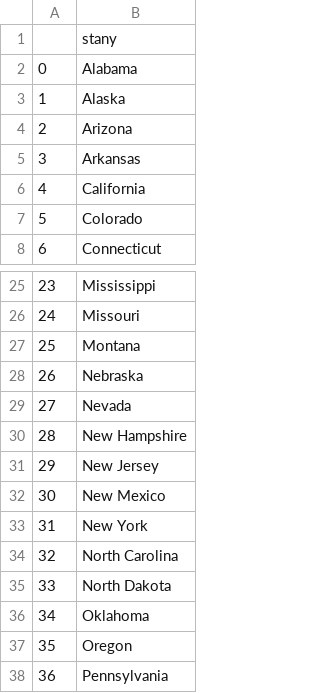
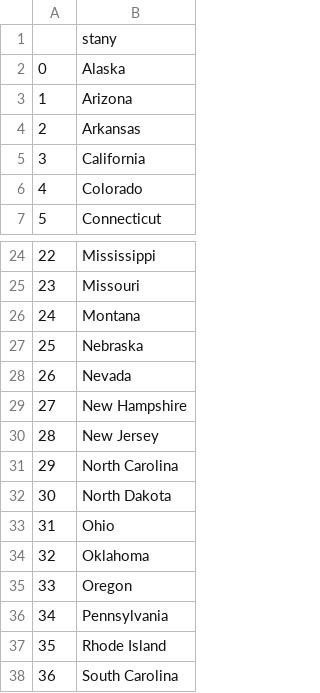
Before and after one commit to darstar-ds/100_days_of_code, a CSV file: Day25_US_States_quiz/states_to_learn.csv, drawn as a sheet; only a part is shown, gaps mark what is left out; the shorter side is filled out with more unchanged rows; removed rows and columns are numbered as before the commit, all else as after; the diff names each change by its address in the sheet, - before the commit and + after, or states it on an @@ line.

Commit message:
Day26_comprehension_list_dict

```diff
--- a/Day25_US_States_quiz/states_to_learn.csv
+++ b/Day25_US_States_quiz/states_to_learn.csv
-row 2: 0 | Alabama
@@ column A renumbered from row 2 down @@
-row 32: 30 | New Mexico
-row 33: 31 | New York
+row 33: 31 | Ohio
```
Also changed, not shown: 2 other files.
